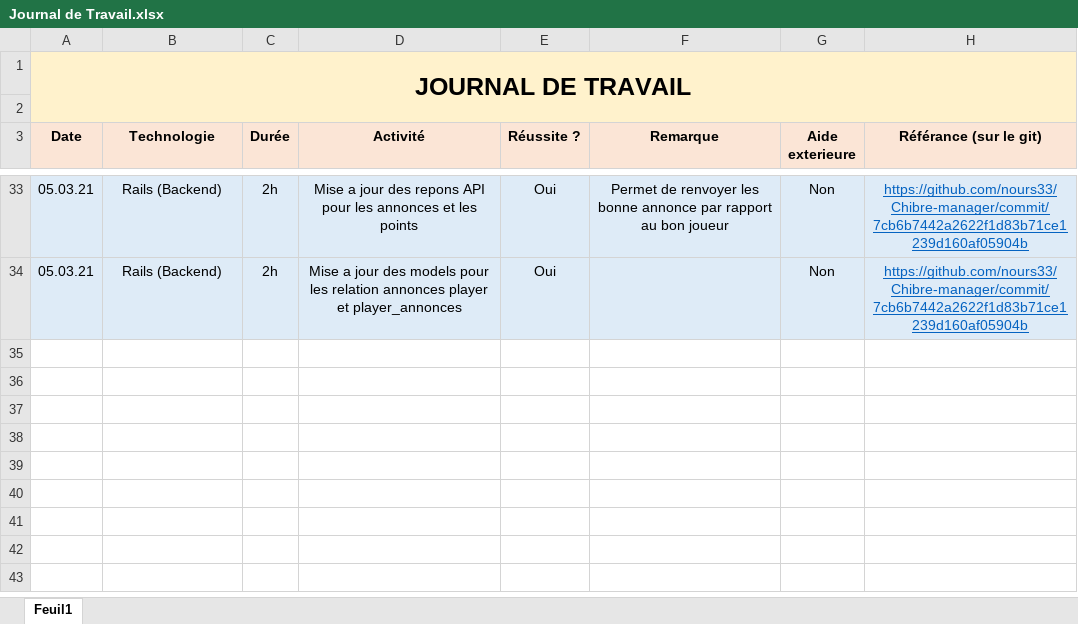
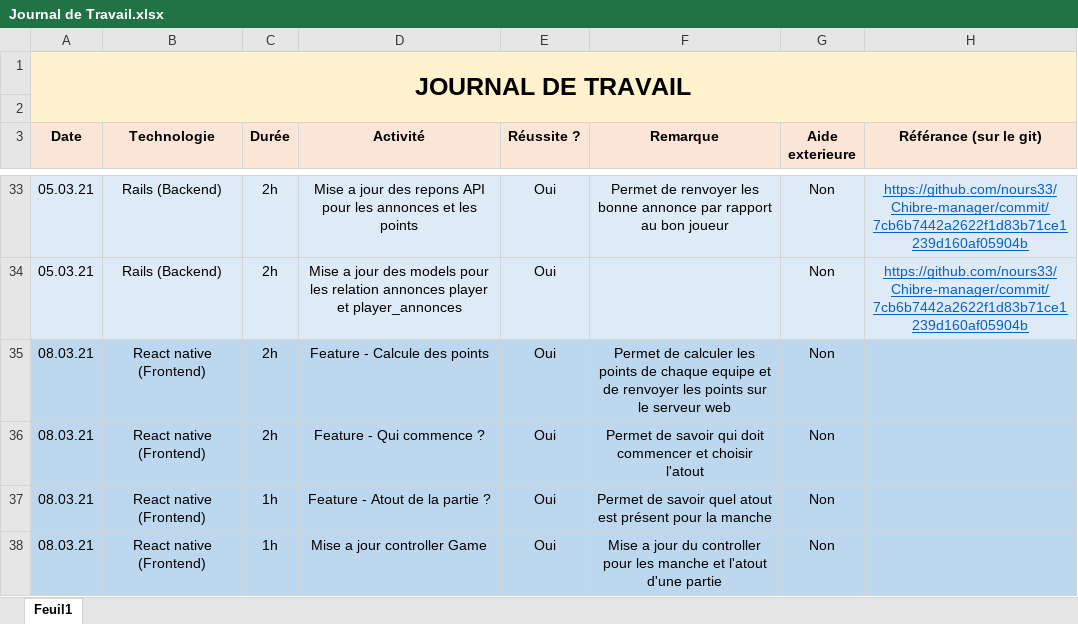
Before and after one commit to nours33/Chibre-manager, an Excel workbook: doc/Journal de Travail.xlsx, sheet Feuil1, drawn as a sheet; only a part is shown, gaps mark what is left out; values as stored, in another font and other column widths than the file's, no borders; the diff names each change by its address in the sheet, - before the commit and + after, or states it on an @@ line.

Commit message:
document mis a jour

```diff
--- a/doc/Journal de Travail.xlsx (sheet Feuil1)
+++ b/doc/Journal de Travail.xlsx (sheet Feuil1)
+row 35: 08.03.21 | React native (Frontend) | 2h | Feature - Calcule des points | Oui | Permet de calculer les points de chaque equipe et de renvoyer les points sur le serveur web | Non
+row 36: 08.03.21 | React native (Frontend) | 2h | Feature - Qui commence ? | Oui | Permet de savoir qui doit commencer et choisir l'atout | Non
+row 37: 08.03.21 | React native (Frontend) | 1h | Feature - Atout de la partie ? | Oui | Permet de savoir quel atout est présent pour la manche | Non
+row 38: 08.03.21 | React native (Frontend) | 1h | Mise a jour controller Game | Oui | Mise a jour du controller pour les manche et l'atout d'une partie | Non
```
Also changed, not shown: 2 other files.
